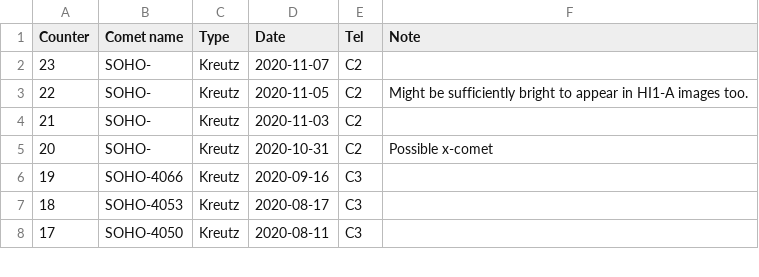
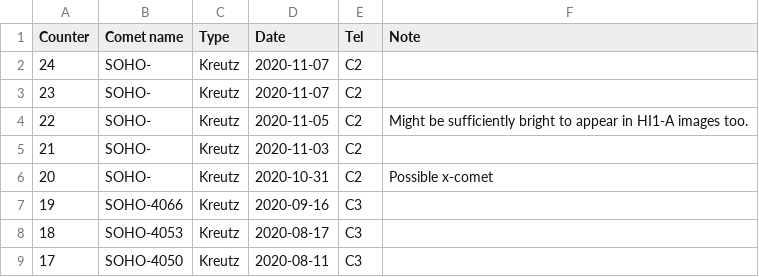
Before and after one commit to mbiesiad/discoveries-biesiada, a CSV file: table/discoveries.csv, drawn as a sheet; only a part is shown; the diff names each change by its address in the sheet, - before the commit and + after, or states it on an @@ line.

Commit message:
Update discoveries.csv
Added no.24 +Kreutz C2

```diff
--- a/table/discoveries.csv
+++ b/table/discoveries.csv
+row 2: 24 | SOHO- | Kreutz | 2020-11-07 | C2
```
